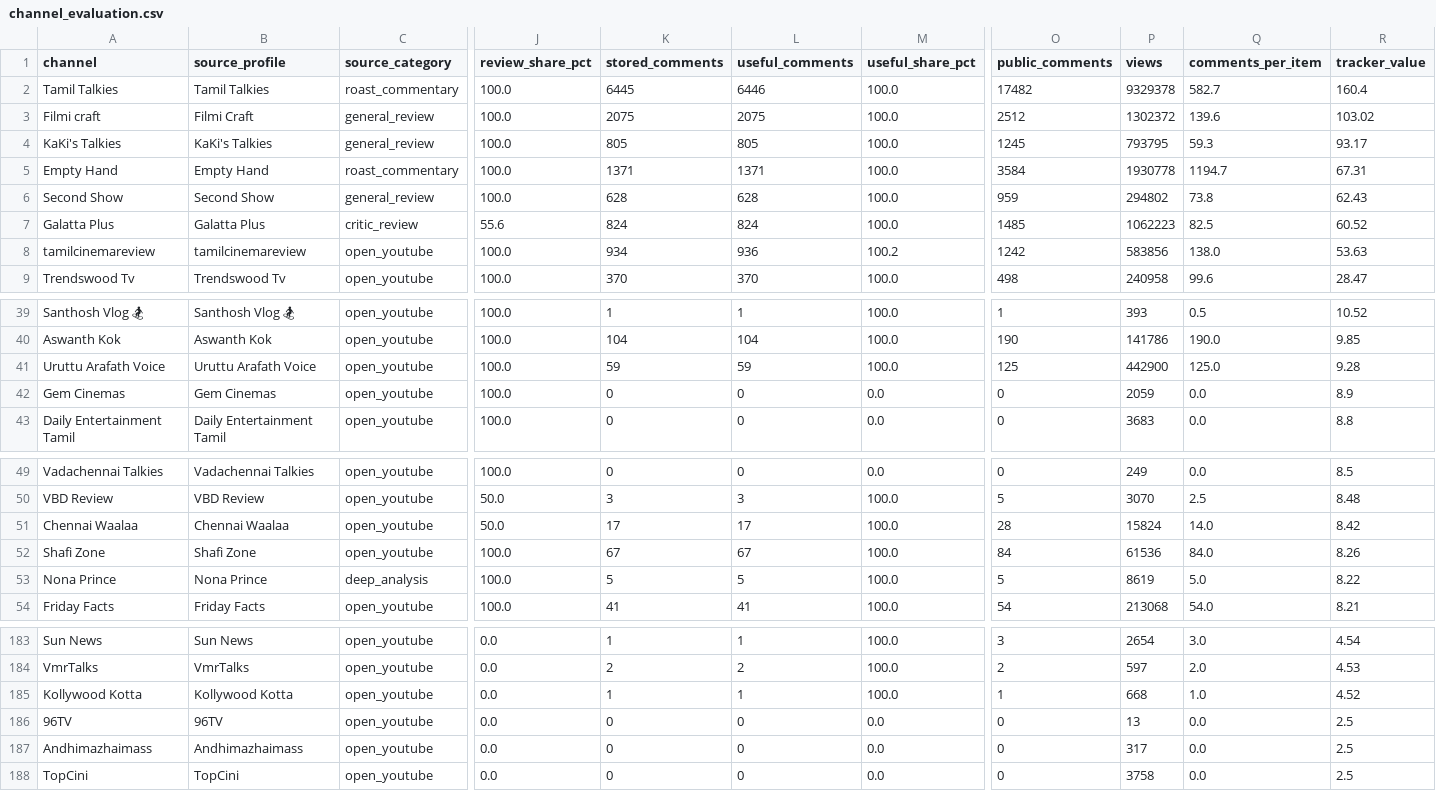
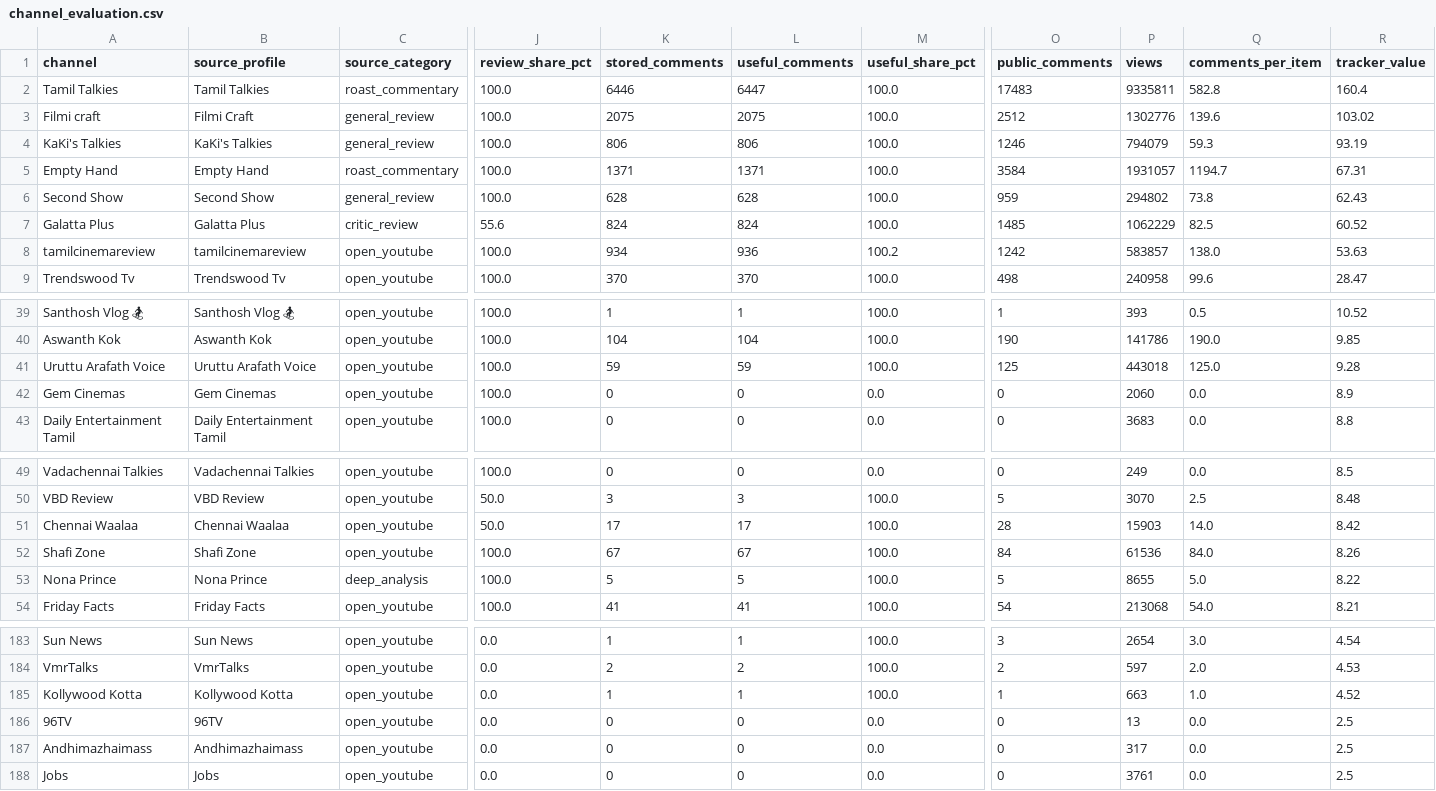
Before and after one commit to purushothaman-98/cinema-wall, a CSV file: data/live/channel_evaluation.csv, drawn as a sheet; only a part is shown, gaps mark what is left out; the diff covers the shown part only; the diff names each change by its address in the sheet, - before the commit and + after, or states it on an @@ line.

```diff
--- a/data/live/channel_evaluation.csv
+++ b/data/live/channel_evaluation.csv
-K2 (stored_comments): 6445
+K2 (stored_comments): 6446
-L2 (useful_comments): 6446
+L2 (useful_comments): 6447
-O2 (public_comments): 17482
+O2 (public_comments): 17483
-P2 (views): 9329378
+P2 (views): 9335811
-Q2 (comments_per_item): 582.7
+Q2 (comments_per_item): 582.8
-P3 (views): 1302372
+P3 (views): 1302776
-K4 (stored_comments): 805
+K4 (stored_comments): 806
-L4 (useful_comments): 805
+L4 (useful_comments): 806
-O4 (public_comments): 1245
+O4 (public_comments): 1246
-P4 (views): 793795
+P4 (views): 794079
-R4 (tracker_value): 93.17
+R4 (tracker_value): 93.19
-P5 (views): 1930778
+P5 (views): 1931057
-P7 (views): 1062223
+P7 (views): 1062229
-P8 (views): 583856
+P8 (views): 583857
-P41 (views): 442900
+P41 (views): 443018
-P42 (views): 2059
+P42 (views): 2060
-P51 (views): 15824
+P51 (views): 15903
-P53 (views): 8619
+P53 (views): 8655
-P185 (views): 668
+P185 (views): 663
-A188 (channel): TopCini
+A188 (channel): Jobs
-B188 (source_profile): TopCini
+B188 (source_profile): Jobs
-P188 (views): 3758
+P188 (views): 3761
```
Also changed, not shown: 17 edited cells elsewhere in this file, data/live/top_channel_coverage.csv, 2 other files.
